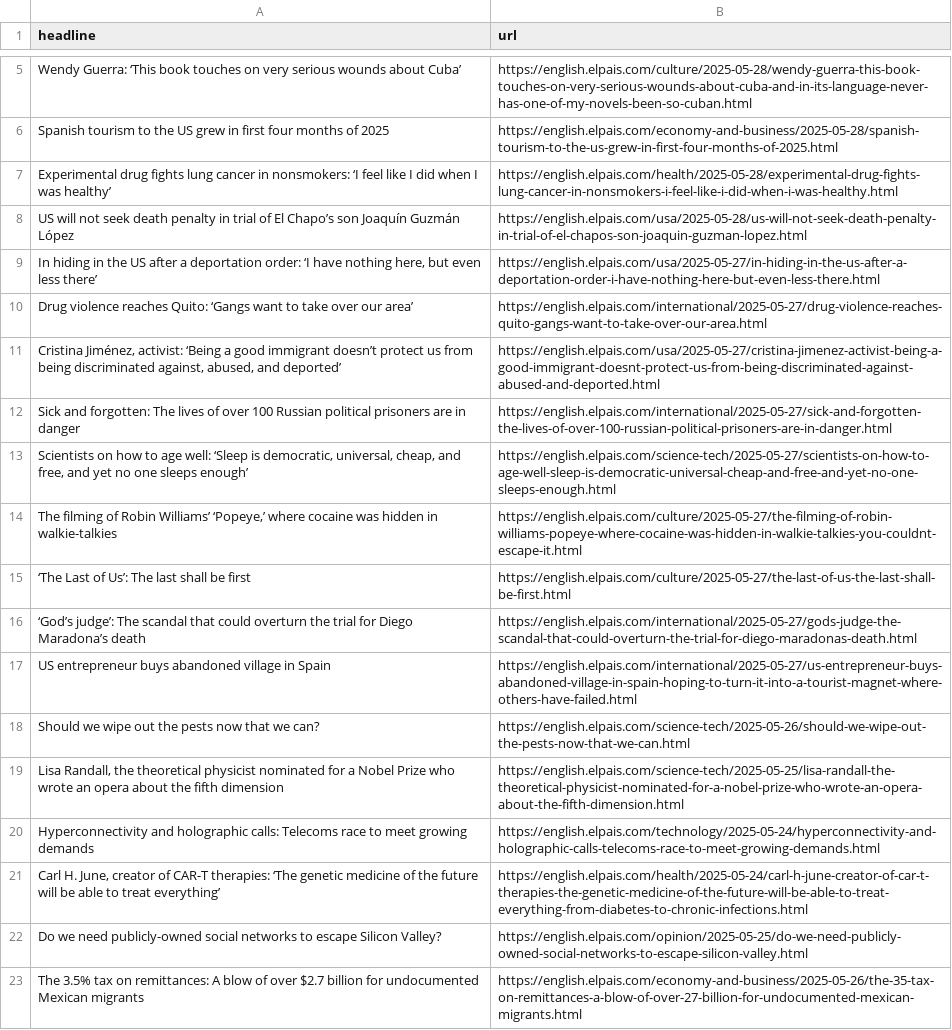
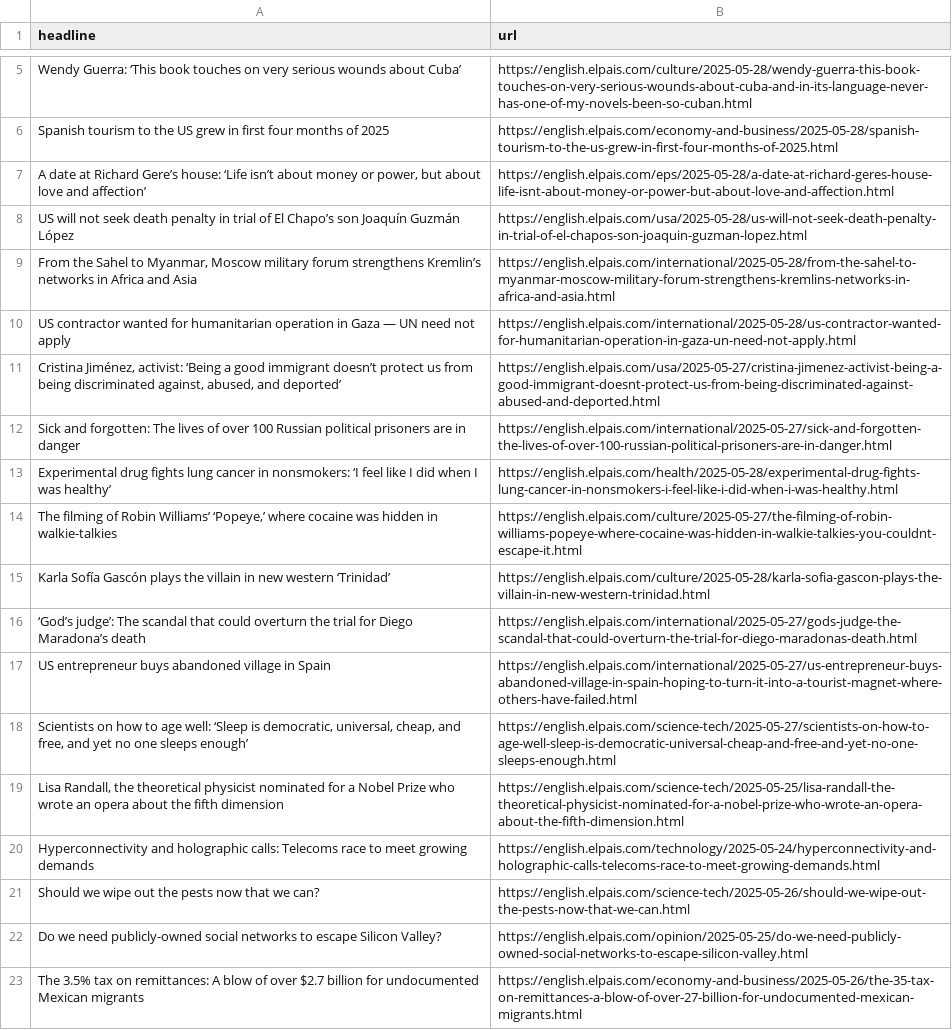
Before and after one commit to berberebecca/el-pais-autoscraper, a CSV file: headlines.csv, drawn as a sheet; only a part is shown, gaps mark what is left out.

```diff
--- a/headlines.csv
+++ b/headlines.csv
@@ -6,17 +6,17 @@ Wendy Guerra: ‘This book touches on very serious wounds about Cuba’,https://
 Spanish tourism to the US grew in first four months of 2025,https://english.elpais.com/economy-and-business/2025-05-28/spanish-tourism-to-the-us-grew-in-first-four-months-of-2025.html
-Experimental drug fights lung cancer in nonsmokers: ‘I feel like I did when I was healthy’,https://english.elpais.com/health/2025-05-28/experimental-drug-fights-lung-cancer-in-nonsmokers-i-feel-like-i-did-when-i-was-healthy.html
+"A date at Richard Gere’s house: ‘Life isn’t about money or power, but about love and affection’",https://english.elpais.com/eps/2025-05-28/a-date-at-richard-geres-house-life-isnt-about-money-or-power-but-about-love-and-affection.html
 US will not seek death penalty in trial of El Chapo’s son Joaquín Guzmán López,https://english.elpais.com/usa/2025-05-28/us-will-not-seek-death-penalty-in-trial-of-el-chapos-son-joaquin-guzman-lopez.html
-"In hiding in the US after a deportation order: ‘I have nothing here, but even less there’",https://english.elpais.com/usa/2025-05-27/in-hiding-in-the-us-after-a-deportation-order-i-have-nothing-here-but-even-less-there.html
-Drug violence reaches Quito: ‘Gangs want to take over our area’ ,https://english.elpais.com/international/2025-05-27/drug-violence-reaches-quito-gangs-want-to-take-over-our-area.html
+"From the Sahel to Myanmar, Moscow military forum strengthens Kremlin’s networks in Africa and Asia ",https://english.elpais.com/international/2025-05-28/from-the-sahel-to-myanmar-moscow-military-forum-strengthens-kremlins-networks-in-africa-and-asia.html
+US contractor wanted for humanitarian operation in Gaza — UN need not apply,https://english.elpais.com/international/2025-05-28/us-contractor-wanted-for-humanitarian-operation-in-gaza-un-need-not-apply.html
 "Cristina Jiménez, activist: ‘Being a good immigrant doesn’t protect us from being discriminated against, abused, and deported’",https://english.elpais.com/usa/2025-05-27/cristina-jimenez-activist-being-a-good-immigrant-doesnt-protect-us-from-being-discriminated-against-abused-and-deported.html
 Sick and forgotten: The lives of over 100 Russian political prisoners are in danger ,https://english.elpais.com/international/2025-05-27/sick-and-forgotten-the-lives-of-over-100-russian-political-prisoners-are-in-danger.html
-"Scientists on how to age well: ‘Sleep is democratic, universal, cheap, and free, and yet no one sleeps enough’",https://english.elpais.com/science-tech/2025-05-27/scientists-on-how-to-age-well-sleep-is-democratic-universal-cheap-and-free-and-yet-no-one-sleeps-enough.html
+Experimental drug fights lung cancer in nonsmokers: ‘I feel like I did when I was healthy’,https://english.elpais.com/health/2025-05-28/experimental-drug-fights-lung-cancer-in-nonsmokers-i-feel-like-i-did-when-i-was-healthy.html
 "The filming of Robin Williams’ ‘Popeye,’ where cocaine was hidden in walkie-talkies",https://english.elpais.com/culture/2025-05-27/the-filming-of-robin-williams-popeye-where-cocaine-was-hidden-in-walkie-talkies-you-couldnt-escape-it.html
-‘The Last of Us’: The last shall be first,https://english.elpais.com/culture/2025-05-27/the-last-of-us-the-last-shall-be-first.html
+Karla Sofía Gascón plays the villain in new western ‘Trinidad’,https://english.elpais.com/culture/2025-05-28/karla-sofia-gascon-plays-the-villain-in-new-western-trinidad.html
 ‘God’s judge’: The scandal that could overturn the trial for Diego Maradona’s death,https://english.elpais.com/international/2025-05-27/gods-judge-the-scandal-that-could-overturn-the-trial-for-diego-maradonas-death.html
 US entrepreneur buys abandoned village in Spain,https://english.elpais.com/international/2025-05-27/us-entrepreneur-buys-abandoned-village-in-spain-hoping-to-turn-it-into-a-tourist-magnet-where-others-have-failed.html
-Should we wipe out the pests now that we can?,https://english.elpais.com/science-tech/2025-05-26/should-we-wipe-out-the-pests-now-that-we-can.html
+"Scientists on how to age well: ‘Sleep is democratic, universal, cheap, and free, and yet no one sleeps enough’",https://english.elpais.com/science-tech/2025-05-27/scientists-on-how-to-age-well-sleep-is-democratic-universal-cheap-and-free-and-yet-no-one-sleeps-enough.html
 "Lisa Randall, the theoretical physicist nominated for a Nobel Prize who wrote an opera about the fifth dimension",https://english.elpais.com/science-tech/2025-05-25/lisa-randall-the-theoretical-physicist-nominated-for-a-nobel-prize-who-wrote-an-opera-about-the-fifth-dimension.html
 Hyperconnectivity and holographic calls: Telecoms race to meet growing demands,https://english.elpais.com/technology/2025-05-24/hyperconnectivity-and-holographic-calls-telecoms-race-to-meet-growing-demands.html
-"Carl H. June, creator of CAR-T therapies: ‘The genetic medicine of the future will be able to treat everything’",https://english.elpais.com/health/2025-05-24/carl-h-june-creator-of-car-t-therapies-the-genetic-medicine-of-the-future-will-be-able-to-treat-everything-from-diabetes-to-chronic-infections.html
+Should we wipe out the pests now that we can?,https://english.elpais.com/science-tech/2025-05-26/should-we-wipe-out-the-pests-now-that-we-can.html
 Do we need publicly-owned social networks to escape Silicon Valley?,https://english.elpais.com/opinion/2025-05-25/do-we-need-publicly-owned-social-networks-to-escape-silicon-valley.html
```
